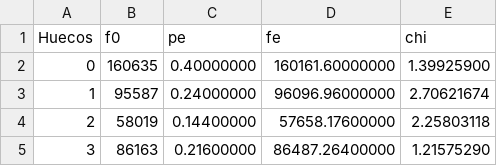
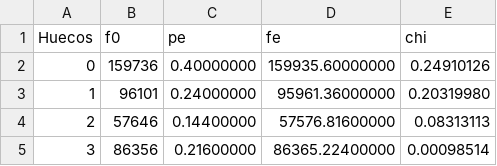
Before and after one commit to omontes/pruebasPseudo, a CSV file: NumerosJava/tablafrecuenciasnums0.300-0.700.csv, drawn as a sheet.

```diff
--- a/NumerosJava/tablafrecuenciasnums0.300-0.700.csv
+++ b/NumerosJava/tablafrecuenciasnums0.300-0.700.csv
@@ -1,5 +1,5 @@
 Huecos,f0,pe,fe,chi
-0,160635,0.40000000,160161.60000000,1.39925900
-1,95587,0.24000000,96096.96000000,2.70621674
-2,58019,0.14400000,57658.17600000,2.25803118
-3,86163,0.21600000,86487.26400000,1.21575290
+0,159736,0.40000000,159935.60000000,0.24910126
+1,96101,0.24000000,95961.36000000,0.20319980
+2,57646,0.14400000,57576.81600000,0.08313113
+3,86356,0.21600000,86365.22400000,0.00098514
```
Also changed, not shown: NumerosJava/frecuenciaseries.csv, NumerosJava/tablafrecpoker.csv, 45 other files.
